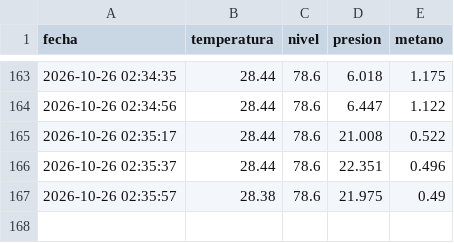
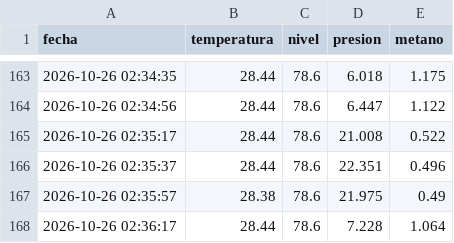
Before and after one commit to Rafael-blink/biodigestor-iot-san-jose, a CSV file: docs/historial.csv, drawn as a sheet; only a part is shown, gaps mark what is left out; the diff names each change by its address in the sheet, - before the commit and + after, or states it on an @@ line.

Commit message:
Nuevo dato de sensor

```diff
--- a/docs/historial.csv
+++ b/docs/historial.csv
+row 168: 2026-10-26 02:36:17 | 28.44 | 78.6 | 7.228 | 1.064
```
